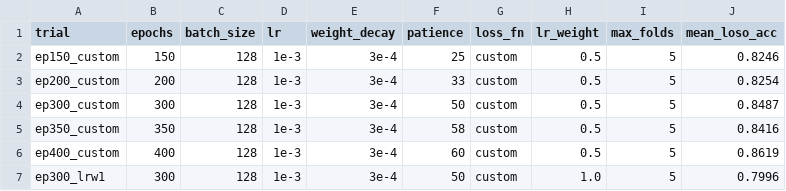
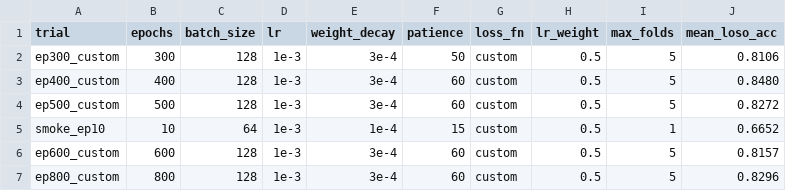
Before and after one commit to Param2k23/IMUCoCo-2.0, a CSV file: results/epoch_sweep/leaderboard.csv, drawn as a sheet.

Commit message:
real job results: v3 epoch sweep (SpatialNeighborLoss + class_weights + bf=128)

```diff
--- a/results/epoch_sweep/leaderboard.csv
+++ b/results/epoch_sweep/leaderboard.csv
@@ -1,7 +1,7 @@
 trial,epochs,batch_size,lr,weight_decay,patience,loss_fn,lr_weight,max_folds,mean_loso_acc
-ep150_custom,150,128,1e-3,3e-4,25,custom,0.5,5,0.8246
-ep200_custom,200,128,1e-3,3e-4,33,custom,0.5,5,0.8254
-ep300_custom,300,128,1e-3,3e-4,50,custom,0.5,5,0.8487
-ep350_custom,350,128,1e-3,3e-4,58,custom,0.5,5,0.8416
-ep400_custom,400,128,1e-3,3e-4,60,custom,0.5,5,0.8619
-ep300_lrw1,300,128,1e-3,3e-4,50,custom,1.0,5,0.7996
+ep300_custom,300,128,1e-3,3e-4,50,custom,0.5,5,0.8106
+ep400_custom,400,128,1e-3,3e-4,60,custom,0.5,5,0.8480
+ep500_custom,500,128,1e-3,3e-4,60,custom,0.5,5,0.8272
+smoke_ep10,10,64,1e-3,1e-4,15,custom,0.5,1,0.6652
+ep600_custom,600,128,1e-3,3e-4,60,custom,0.5,5,0.8157
+ep800_custom,800,128,1e-3,3e-4,60,custom,0.5,5,0.8296
```
Also changed, not shown: 35 other files.
